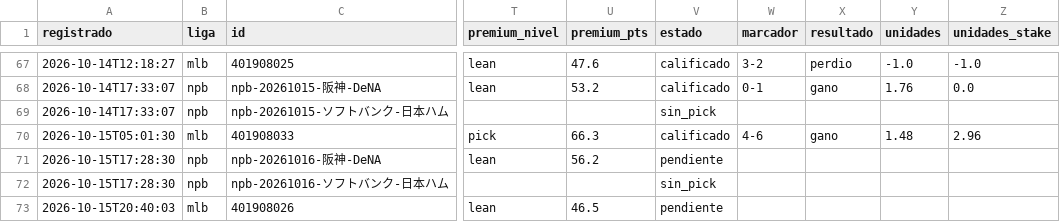
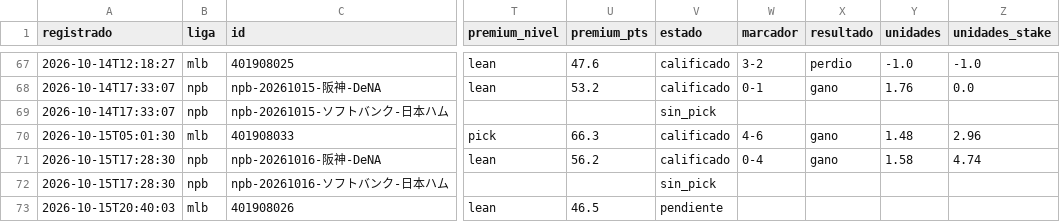
Before and after one commit to tenisman12/edgeline, a CSV file: salida/historial_decidir_calificado.csv, drawn as a sheet; only a part is shown, gaps mark what is left out; the diff names each change by its address in the sheet, - before the commit and + after, or states it on an @@ line.

```diff
--- a/salida/historial_decidir_calificado.csv
+++ b/salida/historial_decidir_calificado.csv
-V71 (estado): pendiente
+V71 (estado): calificado
-W71 (marcador): (empty)
+W71 (marcador): 0-4
-X71 (resultado): (empty)
+X71 (resultado): gano
-Y71 (unidades): (empty)
+Y71 (unidades): 1.58
-Z71 (unidades_stake): (empty)
+Z71 (unidades_stake): 4.74
```
Also changed, not shown: salida/espn_predictor_vivo.csv, salida/historial_angulos.csv, 46 other files.
